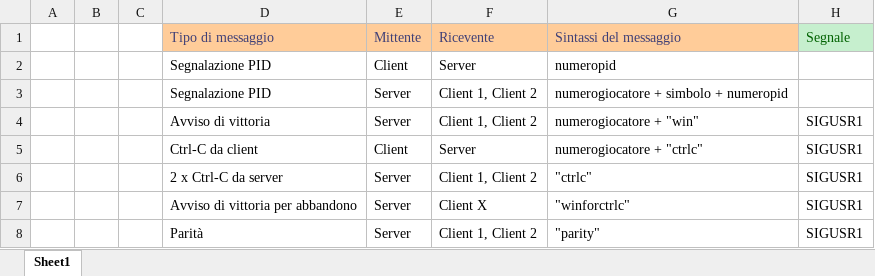
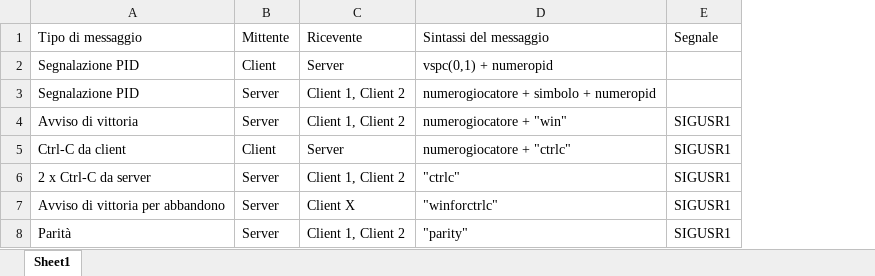
Before and after one commit to mariop05/Elaborato_Sistemi_Operativi, an Excel workbook: segnali.xlsx, sheet Sheet1, drawn as a sheet; values as stored, in another font and other column widths than the file's, no borders; removed rows and columns are numbered as before the commit, all else as after; the diff names each change by its address in the sheet, - before the commit and + after, or states it on an @@ line.

```diff
--- a/segnali.xlsx (sheet Sheet1)
+++ b/segnali.xlsx (sheet Sheet1)
-column A, empty
-column B, empty
-column C, empty
@@ A1:D1 fill: #FFCC99 → none, text colour: #3F3F76 → black @@
@@ E1 fill: #C6EFCE → none, text colour: #006100 → black @@
-D2 (Sintassi del messaggio): numeropid
+D2 (Sintassi del messaggio): vspc(0,1) + numeropid
```
Also changed, not shown: 1 other file.
